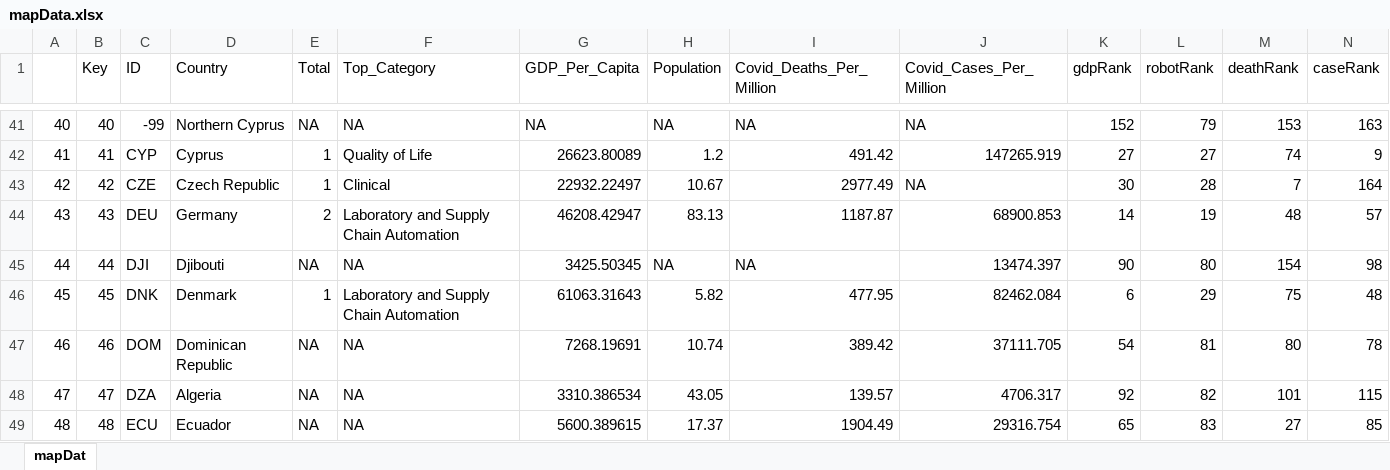
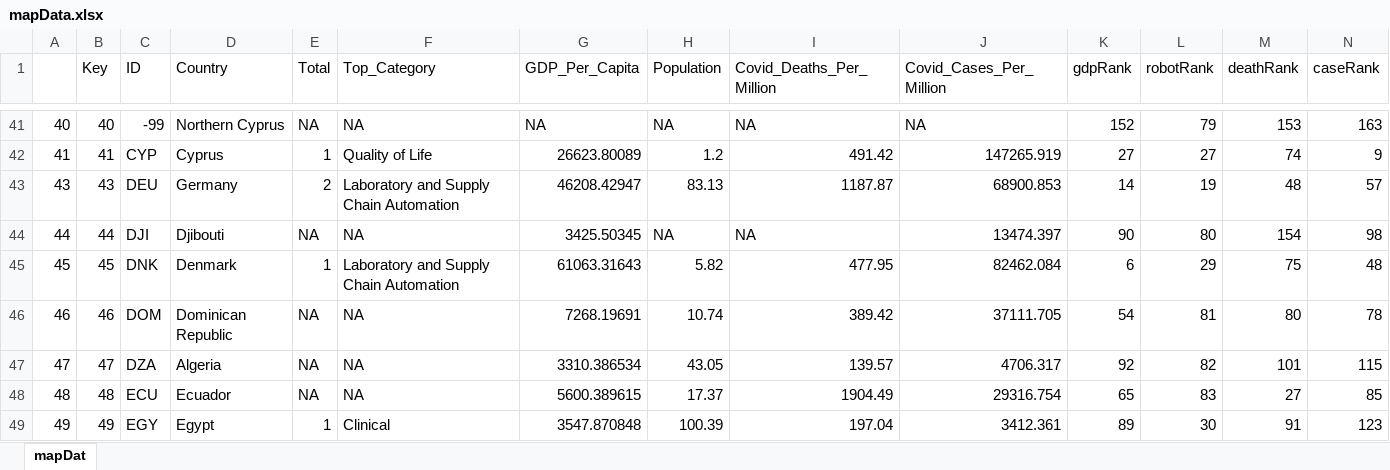
Before and after one commit to SergioMEV/Robot_App, an Excel workbook: mapData.xlsx, sheet mapDat, drawn as a sheet; only a part is shown, gaps mark what is left out; the shorter side is filled out with more unchanged rows; values as stored, in another font and other column widths than the file's, no borders; rows hold the shown columns only; the diff names each change by its address in the sheet, - before the commit and + after, or states it on an @@ line.

```diff
--- a/mapData.xlsx (sheet mapDat)
+++ b/mapData.xlsx (sheet mapDat)
-row 43: 42 | 42 | CZE | Czech Republic | 1 | Clinical | 22932.22497 | 10.67 | 2977.49 | NA | 30 | 28 | 7 | 164
```
Also changed, not shown: 3 other files.
